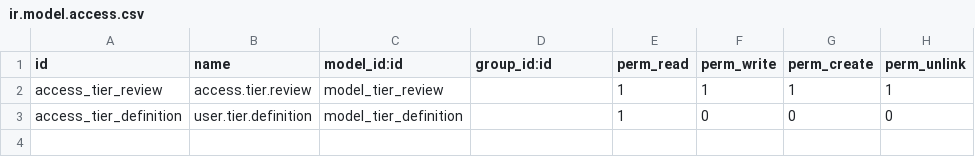
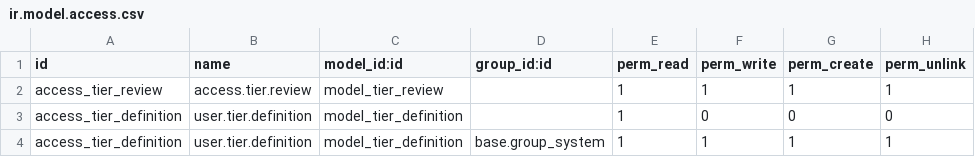
Before and after one commit to open-synergy/opnsynid-server-tools, a CSV file: base_tier_validation/security/ir.model.access.csv, drawn as a sheet.

Commit message:
security

```diff
--- a/base_tier_validation/security/ir.model.access.csv
+++ b/base_tier_validation/security/ir.model.access.csv
@@ -3 +3,2 @@ access_tier_review,access.tier.review,model_tier_review,,1,1,1,1
 access_tier_definition,user.tier.definition,model_tier_definition,,1,0,0,0
+access_tier_definition,user.tier.definition,model_tier_definition,base.group_system,1,1,1,1
```
